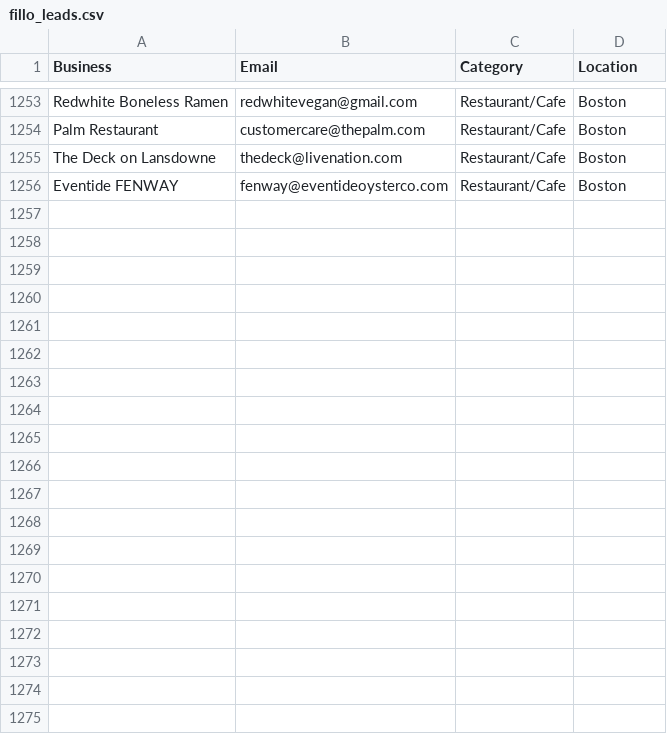
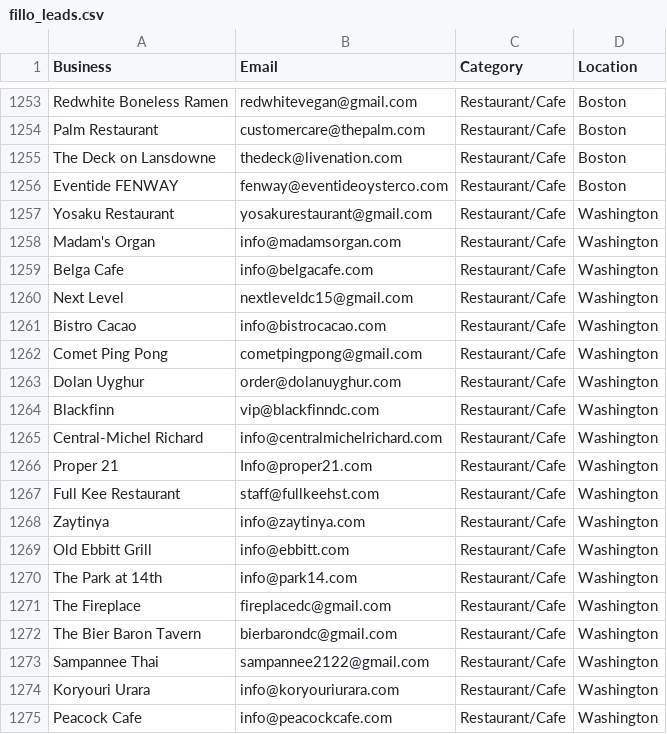
Before and after one commit to tsxau26-ux/fillo-outreach, a CSV file: fillo_leads.csv, drawn as a sheet; only a part is shown, gaps mark what is left out; the diff covers the shown part only; the diff names each change by its address in the sheet, - before the commit and + after, or states it on an @@ line.

```diff
--- a/fillo_leads.csv
+++ b/fillo_leads.csv
+row 1257: Yosaku Restaurant | yosakurestaurant@gmail.com | Restaurant/Cafe | Washington
+row 1258: Madam's Organ | info@madamsorgan.com | Restaurant/Cafe | Washington
+row 1259: Belga Cafe | info@belgacafe.com | Restaurant/Cafe | Washington
+row 1260: Next Level | nextleveldc15@gmail.com | Restaurant/Cafe | Washington
+row 1261: Bistro Cacao | info@bistrocacao.com | Restaurant/Cafe | Washington
+row 1262: Comet Ping Pong | cometpingpong@gmail.com | Restaurant/Cafe | Washington
+row 1263: Dolan Uyghur | order@dolanuyghur.com | Restaurant/Cafe | Washington
+row 1264: Blackfinn | vip@blackfinndc.com | Restaurant/Cafe | Washington
+row 1265: Central-Michel Richard | info@centralmichelrichard.com | Restaurant/Cafe | Washington
+row 1266: Proper 21 | Info@proper21.com | Restaurant/Cafe | Washington
+row 1267: Full Kee Restaurant | staff@fullkeehst.com | Restaurant/Cafe | Washington
+row 1268: Zaytinya | info@zaytinya.com | Restaurant/Cafe | Washington
+row 1269: Old Ebbitt Grill | info@ebbitt.com | Restaurant/Cafe | Washington
+row 1270: The Park at 14th | info@park14.com | Restaurant/Cafe | Washington
+row 1271: The Fireplace | fireplacedc@gmail.com | Restaurant/Cafe | Washington
+row 1272: The Bier Baron Tavern | bierbarondc@gmail.com | Restaurant/Cafe | Washington
+row 1273: Sampannee Thai | sampannee2122@gmail.com | Restaurant/Cafe | Washington
+row 1274: Koryouri Urara | info@koryouriurara.com | Restaurant/Cafe | Washington
+row 1275: Peacock Cafe | info@peacockcafe.com | Restaurant/Cafe | Washington
```
Also changed, not shown: 31 added rows elsewhere in this file, 1 other file.
